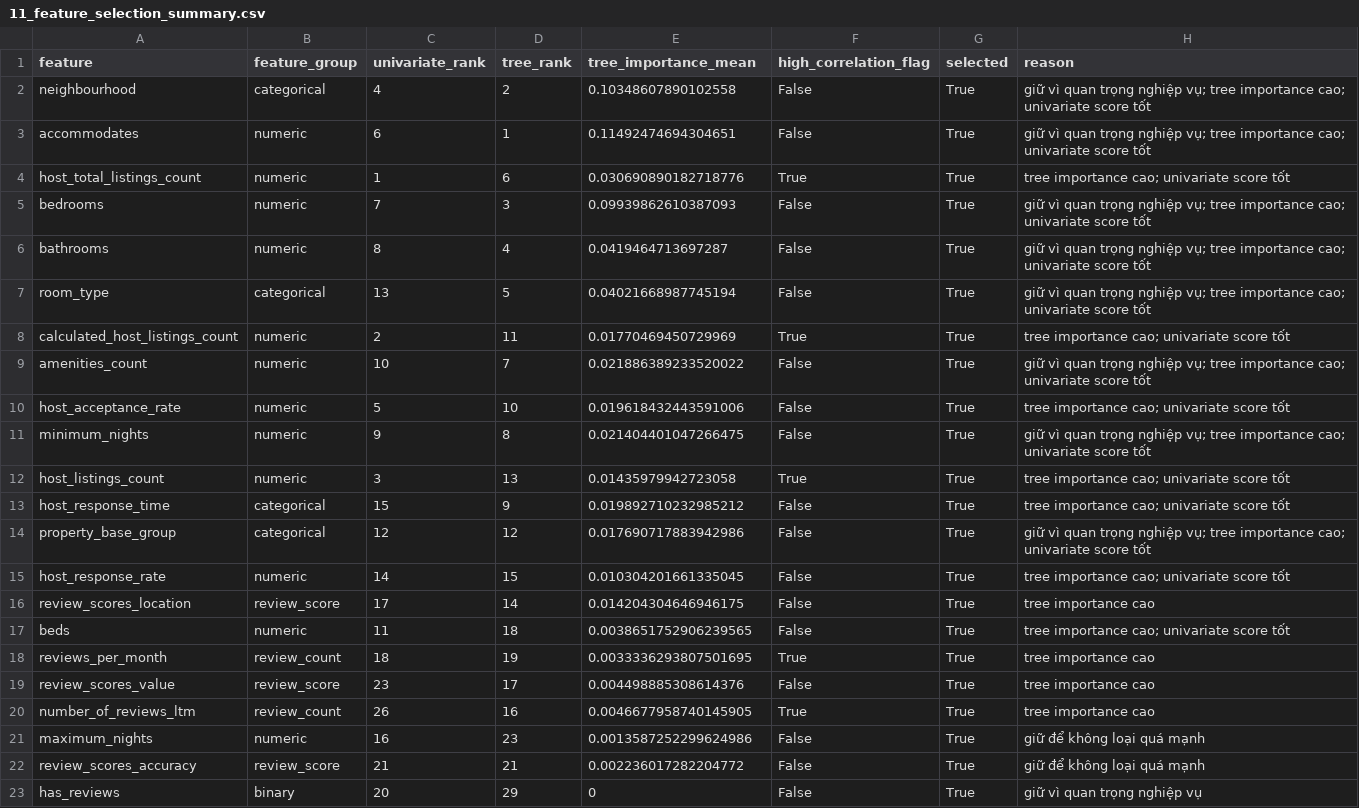
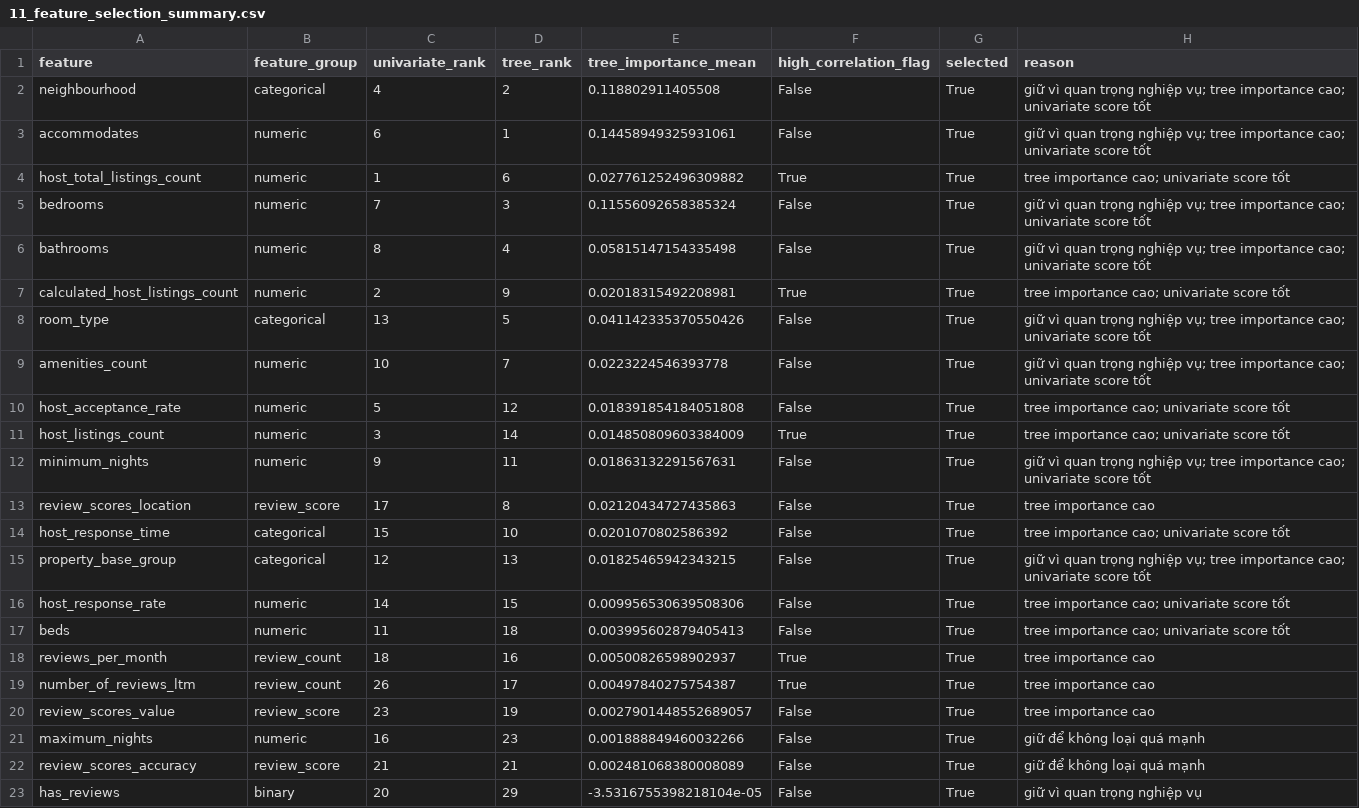
Before and after one commit to pamern/airbnb-analytics-platform, a CSV file: ml/outputs/price_modeling/csv/11_feature_selection_summary.csv, drawn as a sheet; only a part is shown; the diff covers the shown part only.

Commit message:
update price modeling

```diff
--- a/ml/outputs/price_modeling/csv/11_feature_selection_summary.csv
+++ b/ml/outputs/price_modeling/csv/11_feature_selection_summary.csv
@@ -1,23 +1,23 @@
 feature,feature_group,univariate_rank,tree_rank,tree_importance_mean,high_correlation_flag,selected,reason
-neighbourhood,categorical,4,2,0.10348607890102558,False,True,giữ vì quan trọng nghiệp vụ; tree importance cao; univariate score tốt
-accommodates,numeric,6,1,0.11492474694304651,False,True,giữ vì quan trọng nghiệp vụ; tree importance cao; univariate score tốt
-host_total_listings_count,numeric,1,6,0.030690890182718776,True,True,tree importance cao; univariate score tốt
-bedrooms,numeric,7,3,0.09939862610387093,False,True,giữ vì quan trọng nghiệp vụ; tree importance cao; univariate score tốt
-bathrooms,numeric,8,4,0.0419464713697287,False,True,giữ vì quan trọng nghiệp vụ; tree importance cao; univariate score tốt
-room_type,categorical,13,5,0.04021668987745194,False,True,giữ vì quan trọng nghiệp vụ; tree importance cao; univariate score tốt
-calculated_host_listings_count,numeric,2,11,0.01770469450729969,True,True,tree importance cao; univariate score tốt
-amenities_count,numeric,10,7,0.021886389233520022,False,True,giữ vì quan trọng nghiệp vụ; tree importance cao; univariate score tốt
-host_acceptance_rate,numeric,5,10,0.019618432443591006,False,True,tree importance cao; univariate score tốt
-minimum_nights,numeric,9,8,0.021404401047266475,False,True,giữ vì quan trọng nghiệp vụ; tree importance cao; univariate score tốt
-host_listings_count,numeric,3,13,0.01435979942723058,True,True,tree importance cao; univariate score tốt
-host_response_time,categorical,15,9,0.019892710232985212,False,True,tree importance cao; univariate score tốt
-property_base_group,categorical,12,12,0.017690717883942986,False,True,giữ vì quan trọng nghiệp vụ; tree importance cao; univariate score tốt
-host_response_rate,numeric,14,15,0.010304201661335045,False,True,tree importance cao; univariate score tốt
-review_scores_location,review_score,17,14,0.014204304646946175,False,True,tree importance cao
-beds,numeric,11,18,0.0038651752906239565,False,True,tree importance cao; univariate score tốt
-reviews_per_month,review_count,18,19,0.0033336293807501695,True,True,tree importance cao
-review_scores_value,review_score,23,17,0.004498885308614376,False,True,tree importance cao
-number_of_reviews_ltm,review_count,26,16,0.0046677958740145905,True,True,tree importance cao
-maximum_nights,numeric,16,23,0.0013587252299624986,False,True,giữ để không loại quá mạnh
-review_scores_accuracy,review_score,21,21,0.002236017282204772,False,True,giữ để không loại quá mạnh
-has_reviews,binary,20,29,0,False,True,giữ vì quan trọng nghiệp vụ
+neighbourhood,categorical,4,2,0.118802911405508,False,True,giữ vì quan trọng nghiệp vụ; tree importance cao; univariate score tốt
+accommodates,numeric,6,1,0.14458949325931061,False,True,giữ vì quan trọng nghiệp vụ; tree importance cao; univariate score tốt
+host_total_listings_count,numeric,1,6,0.027761252496309882,True,True,tree importance cao; univariate score tốt
+bedrooms,numeric,7,3,0.11556092658385324,False,True,giữ vì quan trọng nghiệp vụ; tree importance cao; univariate score tốt
+bathrooms,numeric,8,4,0.05815147154335498,False,True,giữ vì quan trọng nghiệp vụ; tree importance cao; univariate score tốt
+calculated_host_listings_count,numeric,2,9,0.02018315492208981,True,True,tree importance cao; univariate score tốt
+room_type,categorical,13,5,0.041142335370550426,False,True,giữ vì quan trọng nghiệp vụ; tree importance cao; univariate score tốt
+amenities_count,numeric,10,7,0.0223224546393778,False,True,giữ vì quan trọng nghiệp vụ; tree importance cao; univariate score tốt
+host_acceptance_rate,numeric,5,12,0.018391854184051808,False,True,tree importance cao; univariate score tốt
+host_listings_count,numeric,3,14,0.014850809603384009,True,True,tree importance cao; univariate score tốt
+minimum_nights,numeric,9,11,0.01863132291567631,False,True,giữ vì quan trọng nghiệp vụ; tree importance cao; univariate score tốt
+review_scores_location,review_score,17,8,0.02120434727435863,False,True,tree importance cao
+host_response_time,categorical,15,10,0.0201070802586392,False,True,tree importance cao; univariate score tốt
+property_base_group,categorical,12,13,0.01825465942343215,False,True,giữ vì quan trọng nghiệp vụ; tree importance cao; univariate score tốt
+host_response_rate,numeric,14,15,0.009956530639508306,False,True,tree importance cao; univariate score tốt
+beds,numeric,11,18,0.003995602879405413,False,True,tree importance cao; univariate score tốt
+reviews_per_month,review_count,18,16,0.00500826598902937,True,True,tree importance cao
+number_of_reviews_ltm,review_count,26,17,0.00497840275754387,True,True,tree importance cao
+review_scores_value,review_score,23,19,0.0027901448552689057,False,True,tree importance cao
+maximum_nights,numeric,16,23,0.001888849460032266,False,True,giữ để không loại quá mạnh
+review_scores_accuracy,review_score,21,21,0.002481068380008089,False,True,giữ để không loại quá mạnh
+has_reviews,binary,20,29,-3.5316755398218104e-05,False,True,giữ vì quan trọng nghiệp vụ
```
Also changed, not shown: 1 added row, 1 removed row and 12 edited cells elsewhere in this file, ml/outputs/price_modeling/csv/04_baseline_model_summary.csv, 10 other files.
